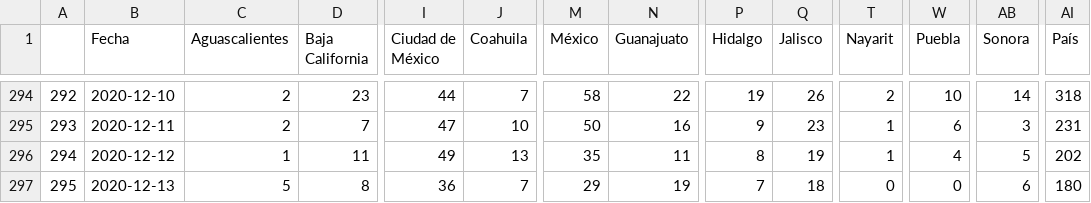
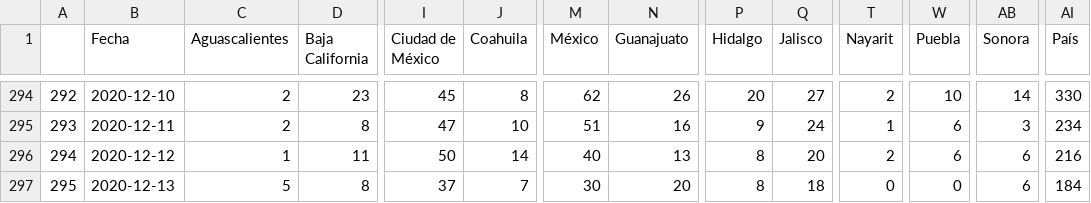
Before and after one commit to moises-santillan/covid-19-Mexico, a CSV file: deaths-sympt-onset.csv, drawn as a sheet; only a part is shown, gaps mark what is left out; the diff covers the shown part only; the diff names each change by its address in the sheet, - before the commit and + after, or states it on an @@ line.

```diff
--- a/deaths-sympt-onset.csv
+++ b/deaths-sympt-onset.csv
-I294 (Ciudad de México): 44
+I294 (Ciudad de México): 45
-J294 (Coahuila): 7
+J294 (Coahuila): 8
-M294 (México): 58
+M294 (México): 62
-N294 (Guanajuato): 22
+N294 (Guanajuato): 26
-P294 (Hidalgo): 19
+P294 (Hidalgo): 20
-Q294 (Jalisco): 26
+Q294 (Jalisco): 27
-AI294 (País): 318
+AI294 (País): 330
-D295 (Baja California): 7
+D295 (Baja California): 8
-M295 (México): 50
+M295 (México): 51
-Q295 (Jalisco): 23
+Q295 (Jalisco): 24
-AI295 (País): 231
+AI295 (País): 234
-I296 (Ciudad de México): 49
+I296 (Ciudad de México): 50
-J296 (Coahuila): 13
+J296 (Coahuila): 14
-M296 (México): 35
+M296 (México): 40
-N296 (Guanajuato): 11
+N296 (Guanajuato): 13
-Q296 (Jalisco): 19
+Q296 (Jalisco): 20
-T296 (Nayarit): 1
+T296 (Nayarit): 2
-W296 (Puebla): 4
+W296 (Puebla): 6
-AB296 (Sonora): 5
+AB296 (Sonora): 6
-AI296 (País): 202
+AI296 (País): 216
-I297 (Ciudad de México): 36
+I297 (Ciudad de México): 37
-M297 (México): 29
+M297 (México): 30
-N297 (Guanajuato): 19
+N297 (Guanajuato): 20
-P297 (Hidalgo): 7
+P297 (Hidalgo): 8
-AI297 (País): 180
+AI297 (País): 184
```
Also changed, not shown: 1 added row and 124 edited cells elsewhere in this file, confirmed-sympt-onset.csv, hospitalized-sympt-onset-Nowcasting-STD.csv, 3 other files.
